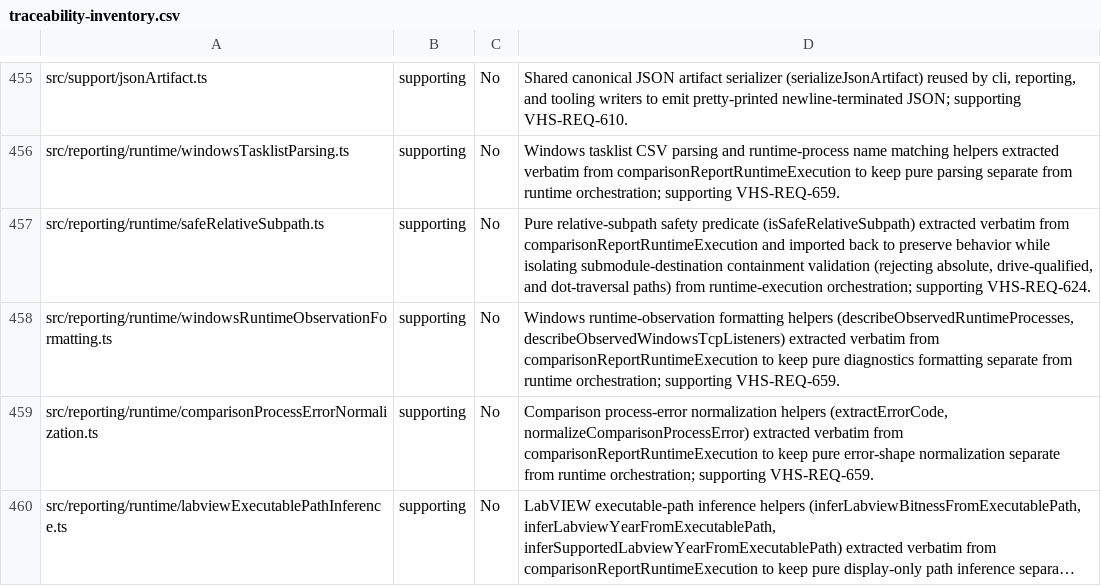
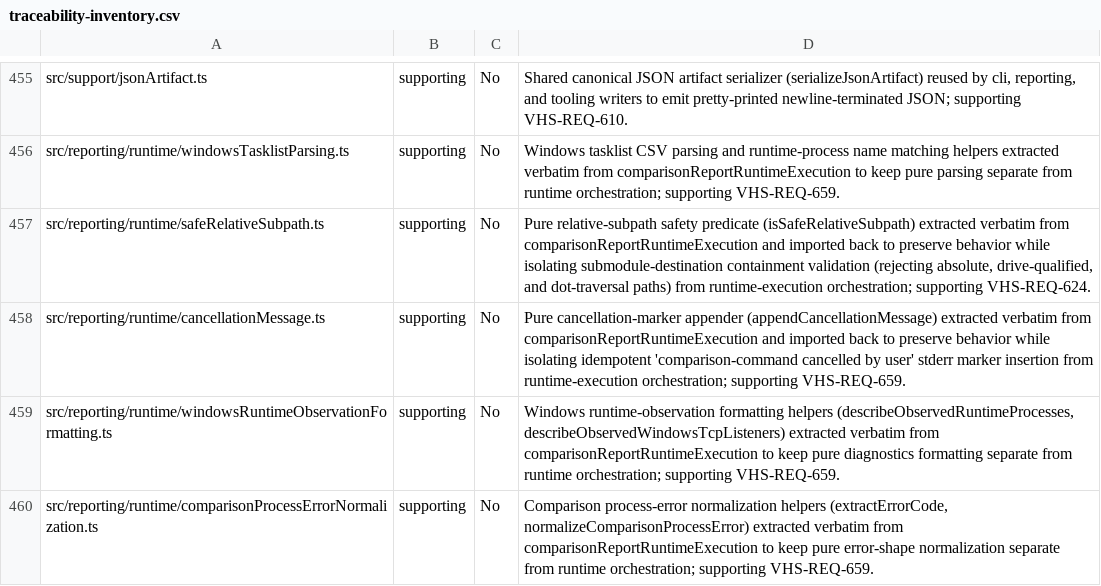
Before and after one commit to LabVIEW-Community-CI-CD/vi-history-suite, a CSV file: docs/requirements/traceability-inventory.csv, drawn as a sheet; only a part is shown, gaps mark what is left out; the shorter side is filled out with more unchanged rows; long unchanged cells end in …; the diff names each change by its address in the sheet, - before the commit and + after, or states it on an @@ line.

Commit message:
refactor(reporting): extract cancellation-marker appender from comparisonReportRuntimeExecution
Move appendCancellationMessage verbatim into runtime/cancellationMessage.ts,
imported back to preserve behavior. Supporting VHS-REQ-659.

Closes #1831

```diff
--- a/docs/requirements/traceability-inventory.csv
+++ b/docs/requirements/traceability-inventory.csv
+row 458: src/reporting/runtime/cancellationMessage.ts | supporting | No | Pure cancellation-marker appender (appendCancellationMessage) extracted verbatim from comparisonReportRuntimeExecution and imported back to preserve behavior while isolating idempotent 'comparison-command cancelled by user' stderr marker insertion from runtime-execution orchestration; supporting VHS-REQ-659.
```
Also changed, not shown: 2 other files.
